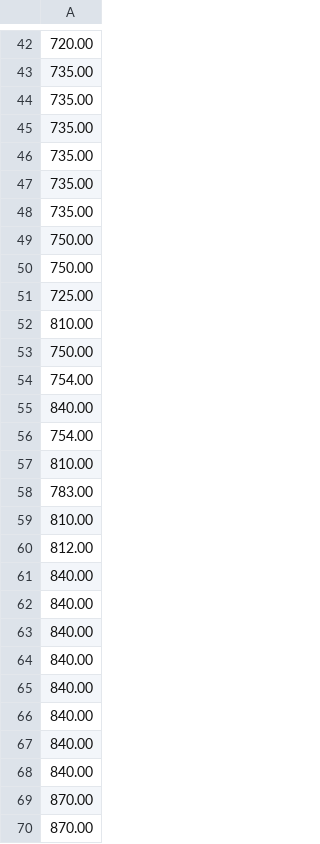
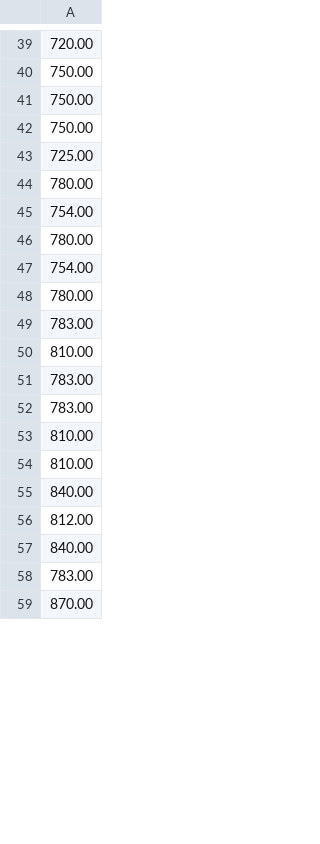
Before and after one commit to filipealvesrr/Controle-se, a CSV file: dados.csv, drawn as a sheet; only a part is shown, gaps mark what is left out; removed rows and columns are numbered as before the commit, all else as after; the diff covers the shown part only; the diff names each change by its address in the sheet, - before the commit and + after, or states it on an @@ line.

```diff
--- a/dados.csv
+++ b/dados.csv
-A40: 735.00
+A40: 750.00
-row 44: 735.00
-row 45: 735.00
-row 46: 735.00
-row 47: 735.00
-row 48: 735.00
-A44: 810.00
+A44: 780.00
-row 53: 750.00
-A46: 840.00
+A46: 780.00
+row 48: 780.00
+row 49: 783.00
+row 52: 783.00
+row 54: 810.00
-row 62: 840.00
+row 55: 840.00
-row 63: 840.00
-row 64: 840.00
-row 65: 840.00
-row 66: 840.00
-row 67: 840.00
-row 68: 840.00
+row 58: 783.00
-row 70: 870.00
+row 96: 870.00
```
Also changed, not shown: 122 added rows, 15 removed rows, 16 moved rows and 16 edited cells elsewhere in this file, 7 other files.
